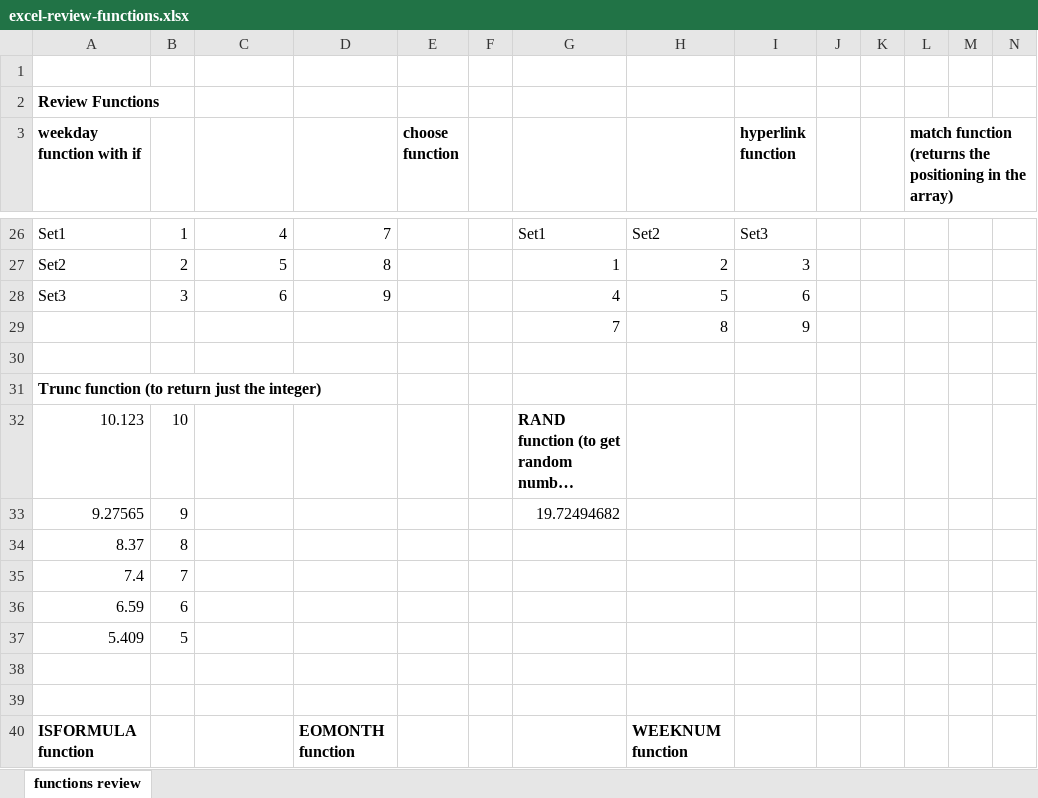
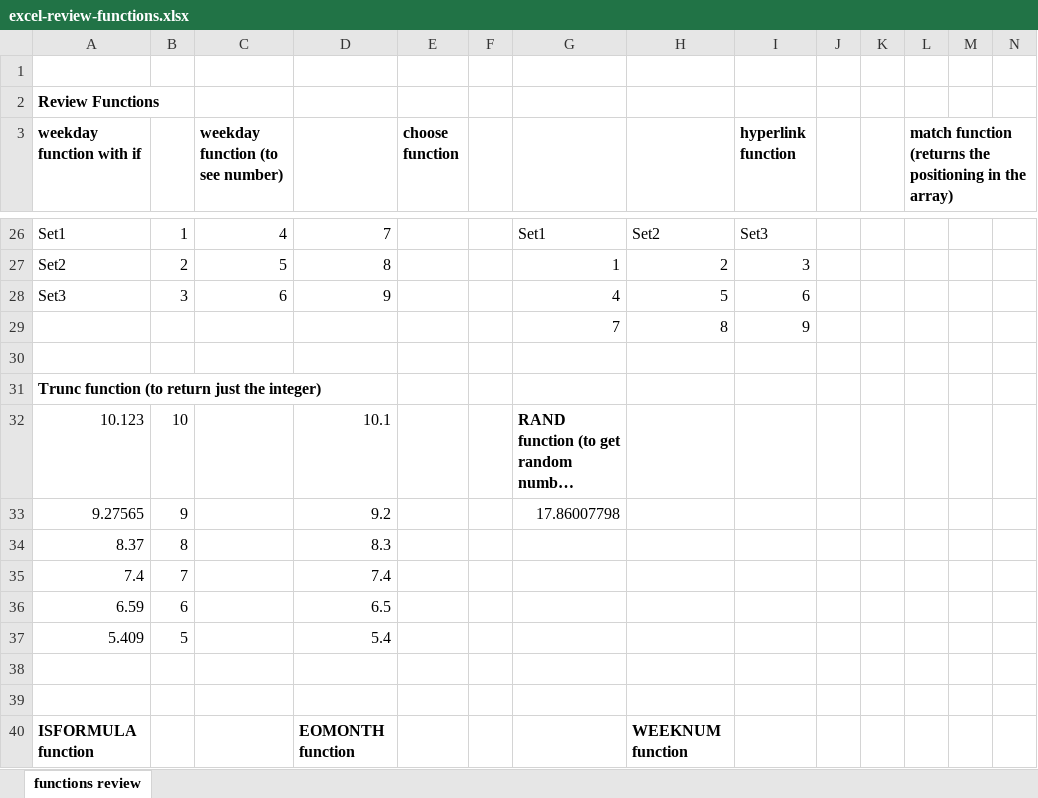
Before and after one commit to angelynarthur/excel-review-functions, an Excel workbook: excel-review-functions.xlsx, sheet functions review, drawn as a sheet; only a part is shown, gaps mark what is left out; long unchanged cells end in …; values as stored, in another font and other column widths than the file's, no borders; the diff covers the shown part only; the diff names each change by its address in the sheet, - before the commit and + after, or states it on an @@ line.

```diff
--- a/excel-review-functions.xlsx (sheet functions review)
+++ b/excel-review-functions.xlsx (sheet functions review)
-C3: (empty)
+C3: weekday function (to see number)
-D32: (empty)
+D32: 10.1
-D33: (empty)
+D33: 9.2
-G33: 19.72494682
+G33: 17.86007798
-D34: (empty)
+D34: 8.3
-D35: (empty)
+D35: 7.4
-D36: (empty)
+D36: 6.5
-D37: (empty)
+D37: 5.4
```
Also changed, not shown: 3 added rows, 3 removed rows, 50 edited cells and cell formats elsewhere in this sheet, formulas that keep their value.
